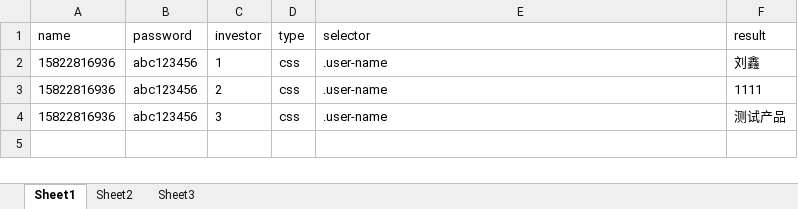
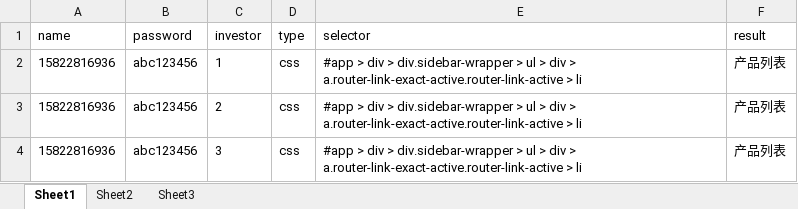
Before and after one commit to mildzwenbo/webservice, an Excel workbook: parameterization/password.xlsx, sheet Sheet1, drawn as a sheet; values as stored, in another font and other column widths than the file's, no borders; the diff names each change by its address in the sheet, - before the commit and + after, or states it on an @@ line.

```diff
--- a/parameterization/password.xlsx (sheet Sheet1)
+++ b/parameterization/password.xlsx (sheet Sheet1)
-E2:E4 (selector): .user-name
+E2:E4 (selector): #app > div > div.sidebar-wrapper > ul > div > a.router-link-exact-active.router-link-active > li
-F2 (result): 刘鑫
+F2 (result): 产品列表
-F3 (result): 1111
+F3 (result): 产品列表
-F4 (result): 测试产品
+F4 (result): 产品列表
```
Also changed, not shown: 11 other files.
